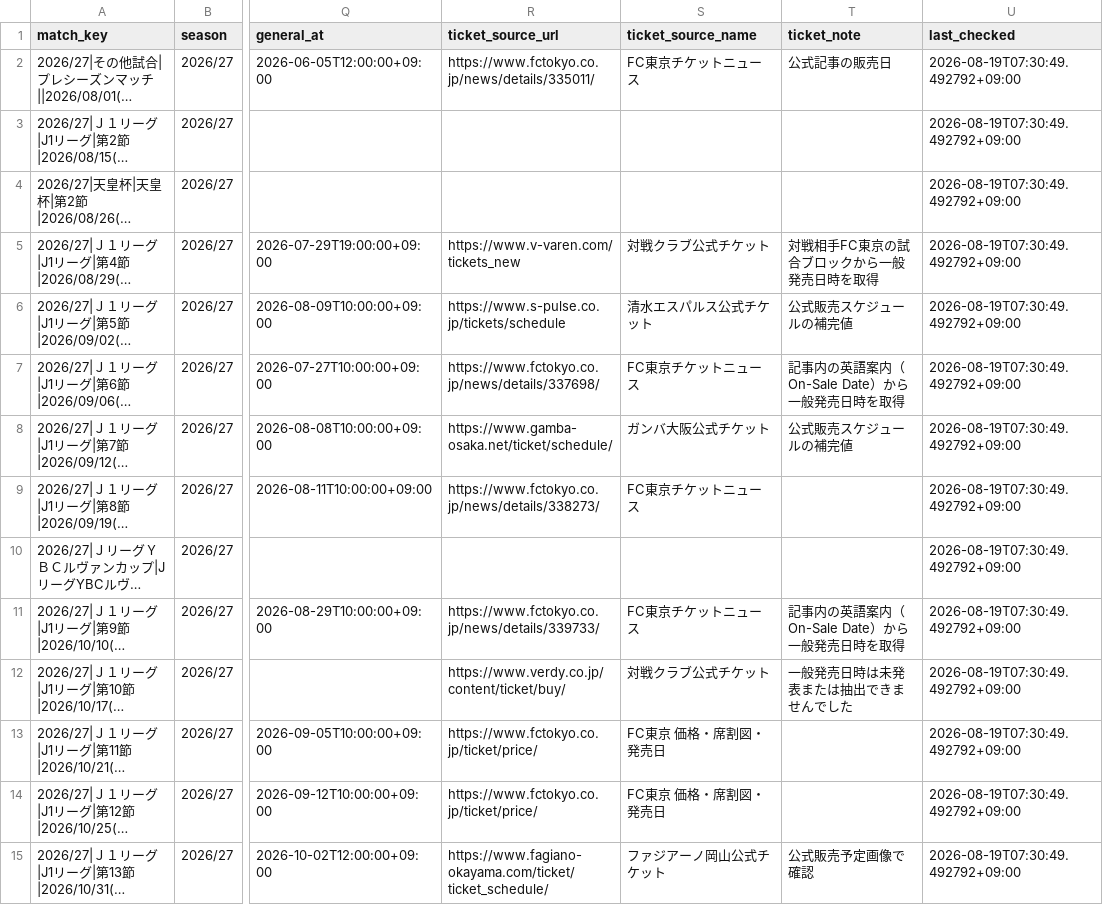
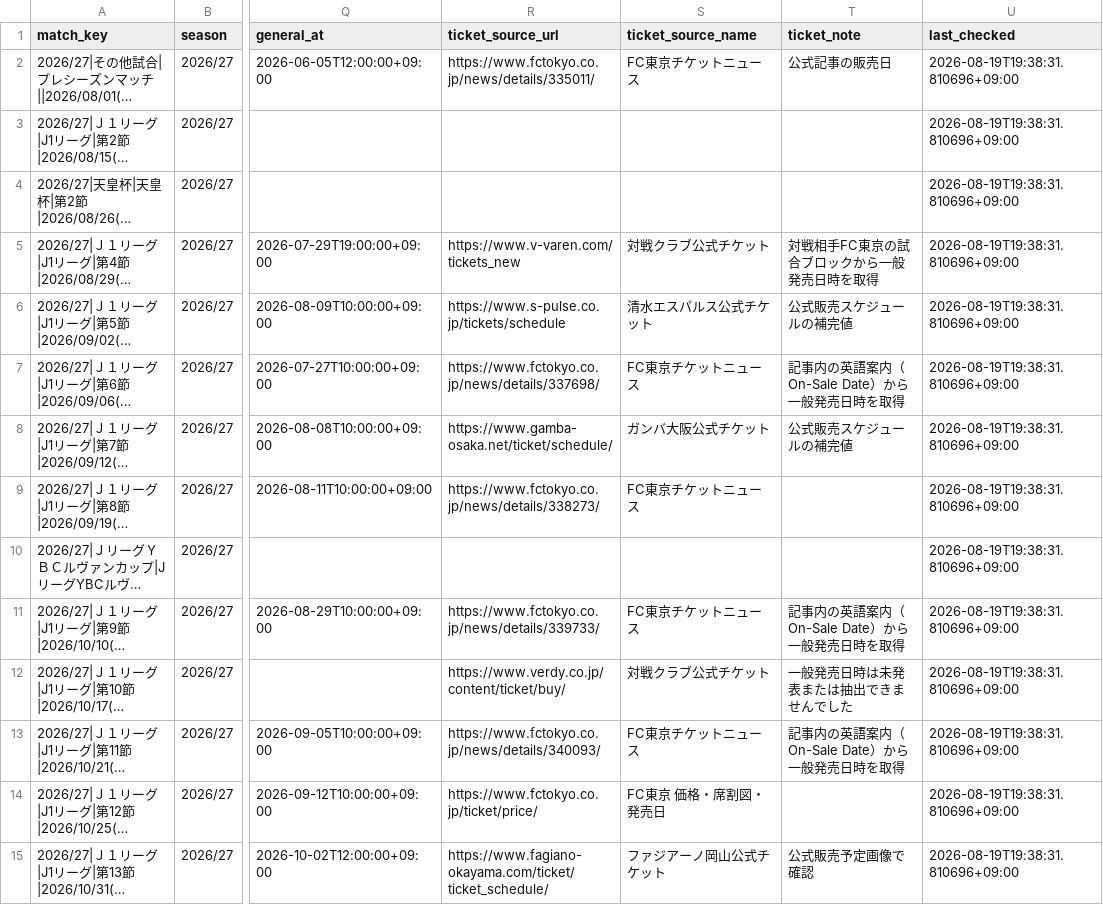
Before and after one commit to bizdocsupport/fctokyo-supporter-tools, a CSV file: data/matches.csv, drawn as a sheet; only a part is shown, gaps mark what is left out; long unchanged cells end in …; the diff covers the shown part only; the diff names each change by its address in the sheet, - before the commit and + after, or states it on an @@ line.

```diff
--- a/data/matches.csv
+++ b/data/matches.csv
-U2:U15 (last_checked): 2026-08-19T07:30:49.492792+09:00
+U2:U15 (last_checked): 2026-08-19T19:38:31.810696+09:00
-R13 (ticket_source_url): https://www.fctokyo.co.jp/ticket/price/
+R13 (ticket_source_url): https://www.fctokyo.co.jp/news/details/340093/
-S13 (ticket_source_name): FC東京 価格・席割図・発売日
+S13 (ticket_source_name): FC東京チケットニュース
-T13 (ticket_note): (empty)
+T13 (ticket_note): 記事内の英語案内（On-Sale Date）から一般発売日時を取得
```
Also changed, not shown: 25 edited cells elsewhere in this file, data/ticket_news.csv, 3 other files.
